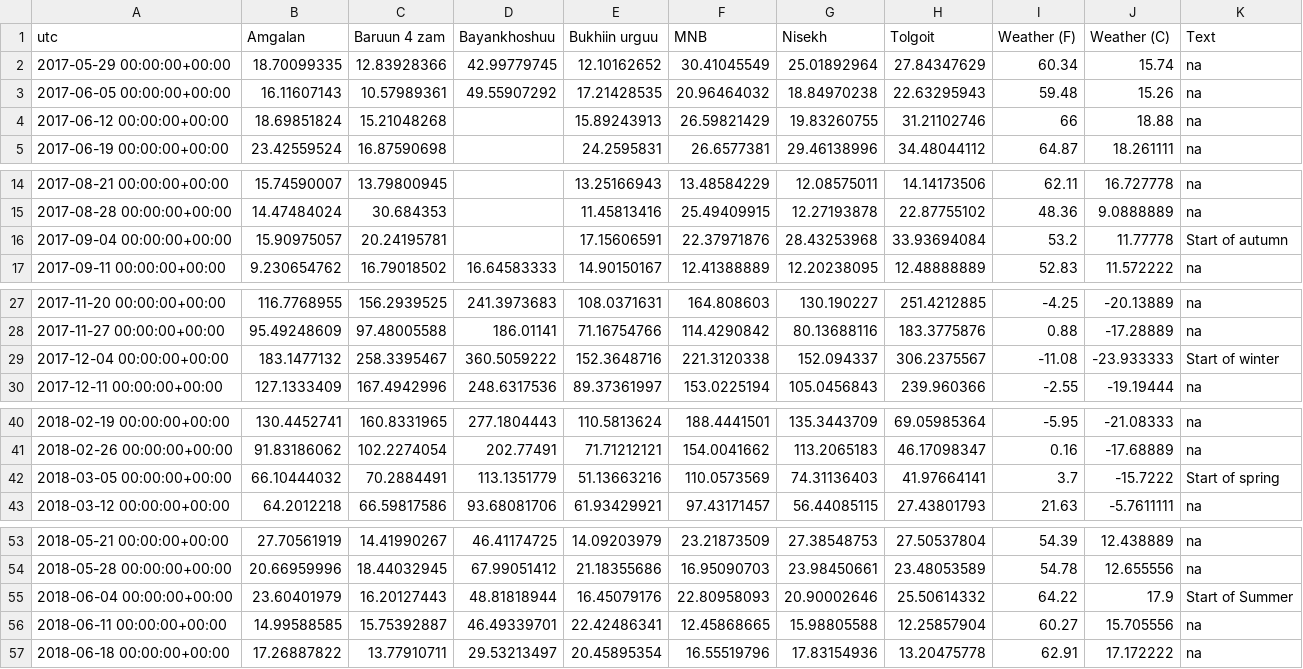
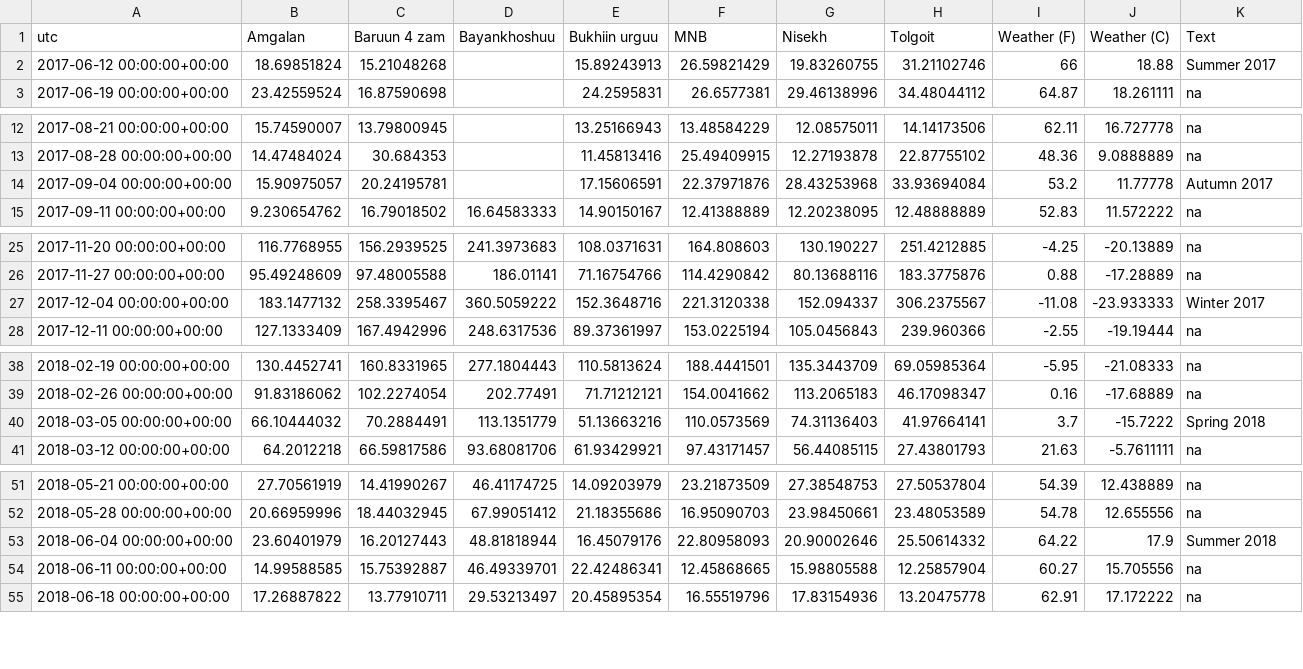
Before and after one commit to connorgmeehan/deco3100-info-vis-ulaanbaatar, a CSV file: src/public/station_pollution_weather_data.csv, drawn as a sheet; only a part is shown, gaps mark what is left out.

```diff
--- a/src/public/station_pollution_weather_data.csv
+++ b/src/public/station_pollution_weather_data.csv
@@ -1,5 +1,3 @@
 utc,Amgalan,Baruun 4 zam,Bayankhoshuu,Bukhiin urguu,MNB,Nisekh,Tolgoit,Weather (F),Weather (C),Text
-2017-05-29 00:00:00+00:00,18.70099335,12.83928366,42.99779745,12.10162652,30.41045549,25.01892964,27.84347629,60.34,15.74,na
-2017-06-05 00:00:00+00:00,16.11607143,10.57989361,49.55907292,17.21428535,20.96464032,18.84970238,22.63295943,59.48,15.26,na
-2017-06-12 00:00:00+00:00,18.69851824,15.21048268,,15.89243913,26.59821429,19.83260755,31.21102746,66,18.88,na
+2017-06-12 00:00:00+00:00,18.69851824,15.21048268,,15.89243913,26.59821429,19.83260755,31.21102746,66,18.88,Summer 2017
 2017-06-19 00:00:00+00:00,23.42559524,16.87590698,,24.2595831,26.6577381,29.46138996,34.48044112,64.87,18.261111,na
@@ -15,3 +13,3 @@ utc,Amgalan,Baruun 4 zam,Bayankhoshuu,Bukhiin urguu,MNB,Nisekh,Tolgoit,Weather (
 2017-08-28 00:00:00+00:00,14.47484024,30.684353,,11.45813416,25.49409915,12.27193878,22.87755102,48.36,9.0888889,na
-2017-09-04 00:00:00+00:00,15.90975057,20.24195781,,17.15606591,22.37971876,28.43253968,33.93694084,53.2,11.77778,Start of autumn
+2017-09-04 00:00:00+00:00,15.90975057,20.24195781,,17.15606591,22.37971876,28.43253968,33.93694084,53.2,11.77778,Autumn 2017
 2017-09-11 00:00:00+00:00,9.230654762,16.79018502,16.64583333,14.90150167,12.41388889,12.20238095,12.48888889,52.83,11.572222,na
@@ -28,3 +26,3 @@ utc,Amgalan,Baruun 4 zam,Bayankhoshuu,Bukhiin urguu,MNB,Nisekh,Tolgoit,Weather (
 2017-11-27 00:00:00+00:00,95.49248609,97.48005588,186.01141,71.16754766,114.4290842,80.13688116,183.3775876,0.88,-17.28889,na
-2017-12-04 00:00:00+00:00,183.1477132,258.3395467,360.5059222,152.3648716,221.3120338,152.094337,306.2375567,-11.08,-23.933333,Start of winter
+2017-12-04 00:00:00+00:00,183.1477132,258.3395467,360.5059222,152.3648716,221.3120338,152.094337,306.2375567,-11.08,-23.933333,Winter 2017
 2017-12-11 00:00:00+00:00,127.1333409,167.4942996,248.6317536,89.37361997,153.0225194,105.0456843,239.960366,-2.55,-19.19444,na
@@ -41,3 +39,3 @@ utc,Amgalan,Baruun 4 zam,Bayankhoshuu,Bukhiin urguu,MNB,Nisekh,Tolgoit,Weather (
 2018-02-26 00:00:00+00:00,91.83186062,102.2274054,202.77491,71.71212121,154.0041662,113.2065183,46.17098347,0.16,-17.68889,na
-2018-03-05 00:00:00+00:00,66.10444032,70.2884491,113.1351779,51.13663216,110.0573569,74.31136403,41.97664141,3.7,-15.7222,Start of spring
+2018-03-05 00:00:00+00:00,66.10444032,70.2884491,113.1351779,51.13663216,110.0573569,74.31136403,41.97664141,3.7,-15.7222,Spring 2018
 2018-03-12 00:00:00+00:00,64.2012218,66.59817586,93.68081706,61.93429921,97.43171457,56.44085115,27.43801793,21.63,-5.7611111,na
@@ -54,3 +52,3 @@ utc,Amgalan,Baruun 4 zam,Bayankhoshuu,Bukhiin urguu,MNB,Nisekh,Tolgoit,Weather (
 2018-05-28 00:00:00+00:00,20.66959996,18.44032945,67.99051412,21.18355686,16.95090703,23.98450661,23.48053589,54.78,12.655556,na
-2018-06-04 00:00:00+00:00,23.60401979,16.20127443,48.81818944,16.45079176,22.80958093,20.90002646,25.50614332,64.22,17.9,Start of Summer
+2018-06-04 00:00:00+00:00,23.60401979,16.20127443,48.81818944,16.45079176,22.80958093,20.90002646,25.50614332,64.22,17.9,Summer 2018
 2018-06-11 00:00:00+00:00,14.99588585,15.75392887,46.49339701,22.42486341,12.45868665,15.98805588,12.25857904,60.27,15.705556,na
```
Also changed, not shown: 2 other files.
